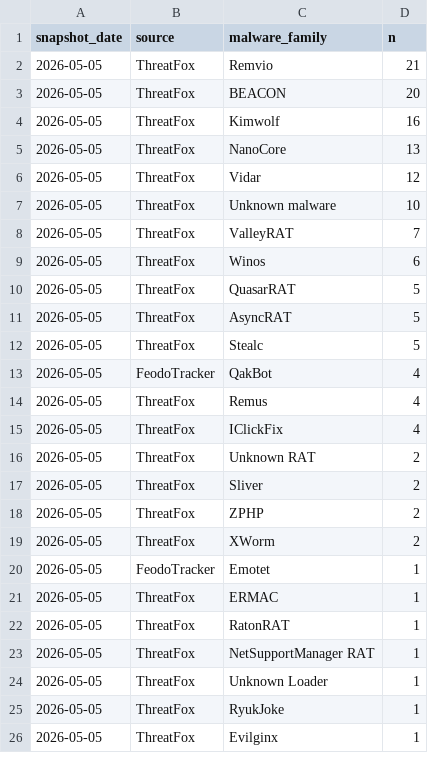
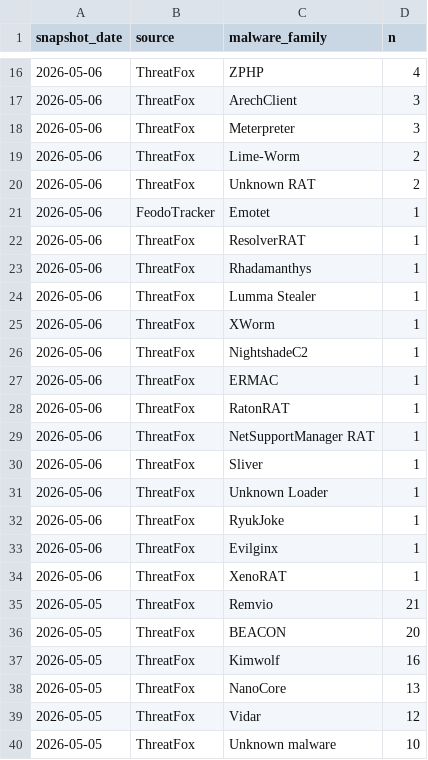
Before and after one commit to sam-caldwell/samcaldwell-info, a CSV file: data/cybersecurity/malware_family_daily.csv, drawn as a sheet; only a part is shown, gaps mark what is left out; the shorter side is filled out with more unchanged rows; the diff covers the shown part only; the diff names each change by its address in the sheet, - before the commit and + after, or states it on an @@ line.

```diff
--- a/data/cybersecurity/malware_family_daily.csv
+++ b/data/cybersecurity/malware_family_daily.csv
+row 16: 2026-05-06 | ThreatFox | ZPHP | 4
+row 17: 2026-05-06 | ThreatFox | ArechClient | 3
+row 18: 2026-05-06 | ThreatFox | Meterpreter | 3
+row 19: 2026-05-06 | ThreatFox | Lime-Worm | 2
+row 20: 2026-05-06 | ThreatFox | Unknown RAT | 2
+row 21: 2026-05-06 | FeodoTracker | Emotet | 1
+row 22: 2026-05-06 | ThreatFox | ResolverRAT | 1
+row 23: 2026-05-06 | ThreatFox | Rhadamanthys | 1
+row 24: 2026-05-06 | ThreatFox | Lumma Stealer | 1
+row 25: 2026-05-06 | ThreatFox | XWorm | 1
+row 26: 2026-05-06 | ThreatFox | NightshadeC2 | 1
+row 27: 2026-05-06 | ThreatFox | ERMAC | 1
+row 28: 2026-05-06 | ThreatFox | RatonRAT | 1
+row 29: 2026-05-06 | ThreatFox | NetSupportManager RAT | 1
+row 30: 2026-05-06 | ThreatFox | Sliver | 1
+row 31: 2026-05-06 | ThreatFox | Unknown Loader | 1
+row 32: 2026-05-06 | ThreatFox | RyukJoke | 1
+row 33: 2026-05-06 | ThreatFox | Evilginx | 1
+row 34: 2026-05-06 | ThreatFox | XenoRAT | 1
```
Also changed, not shown: 14 added rows elsewhere in this file, data/cybersecurity/current_threats.csv, data/cybersecurity/province_daily.csv, 19 other files.
